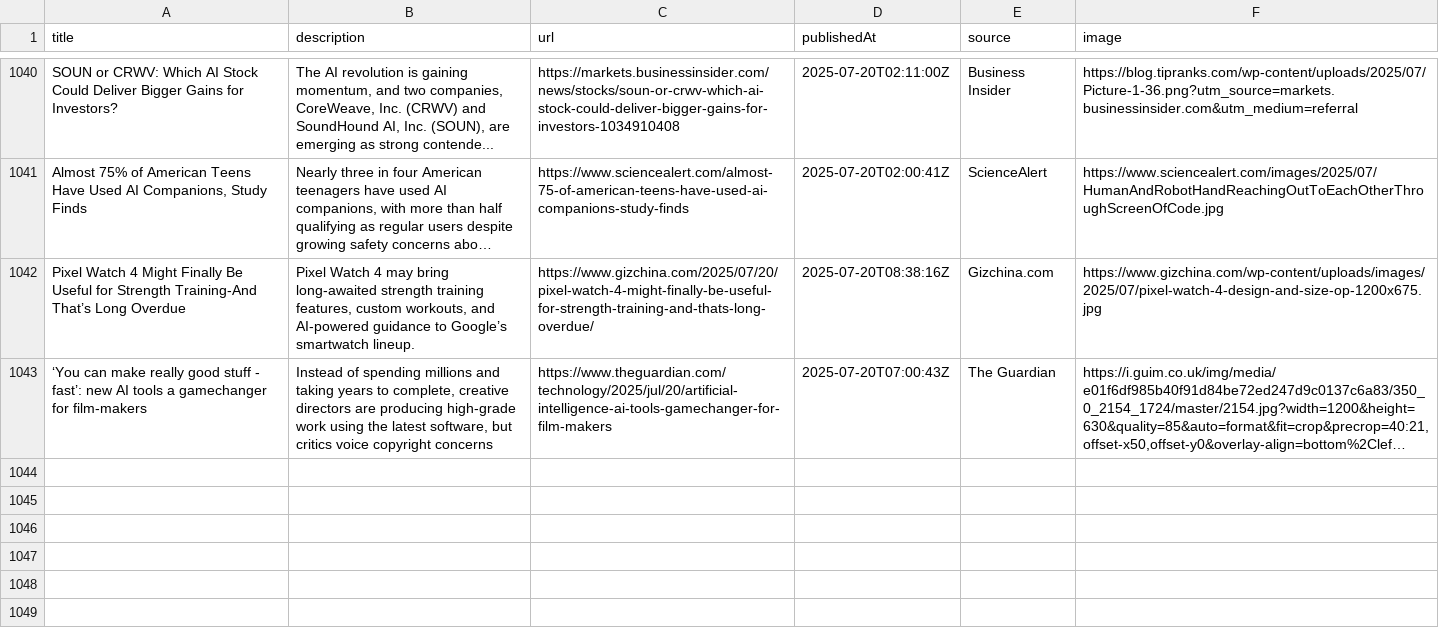
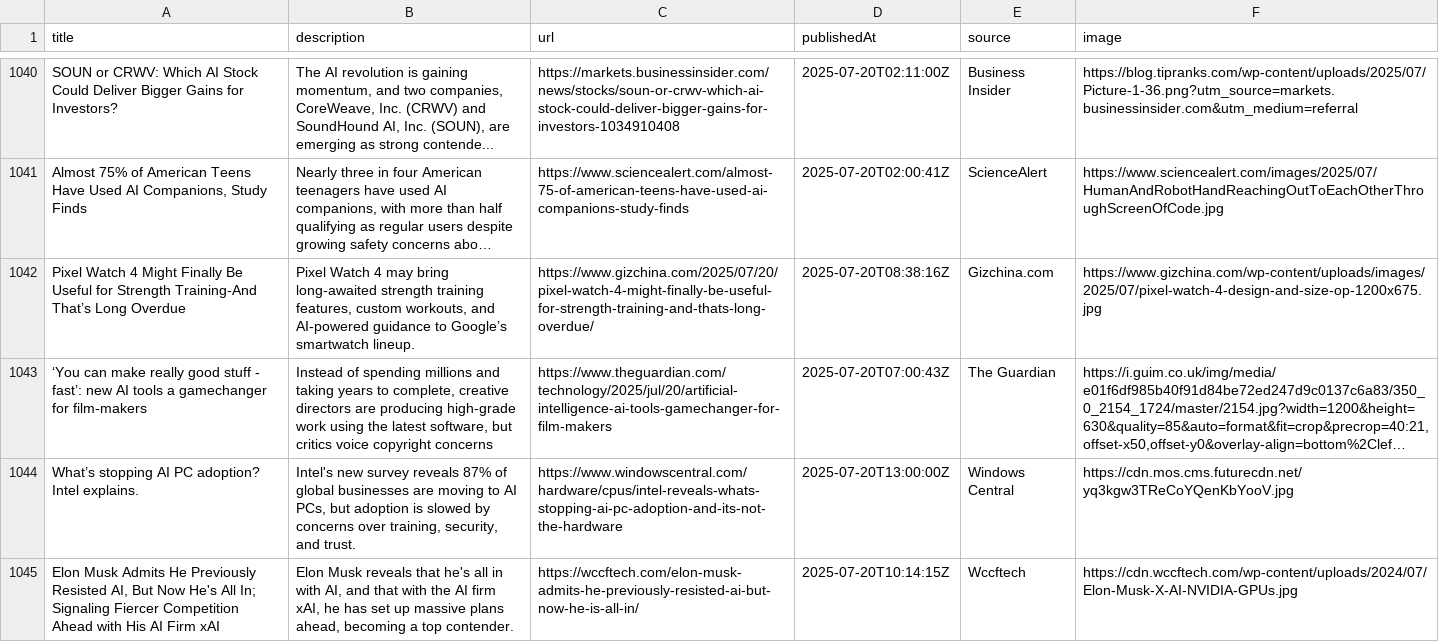
Before and after one commit to sathishkumar2002/ai_news_tracker, a CSV file: data/news_data.csv, drawn as a sheet; only a part is shown, gaps mark what is left out; long unchanged cells end in …; the diff names each change by its address in the sheet, - before the commit and + after, or states it on an @@ line.

```diff
--- a/data/news_data.csv
+++ b/data/news_data.csv
+row 1044: What’s stopping AI PC adoption? Intel explains. | Intel's new survey reveals 87% of global businesses are moving to AI PCs, but adoption is slowed by concerns over training, security, and trust. | https://www.windowscentral.com/hardware/cpus/intel-reveals-whats-stopping-ai-pc-adoption-and-its-not-the-hardware | 2025-07-20T13:00:00Z | Windows Central | https://cdn.mos.cms.futurecdn.net/yq3kgw3TReCoYQenKbYooV.jpg
+row 1045: Elon Musk Admits He Previously Resisted AI, But Now He's All In; Signaling Fiercer Competition Ahead with His AI Firm xAI | Elon Musk reveals that he's all in with AI, and that with the AI firm xAI, he has set up massive plans ahead, becoming a top contender. | https://wccftech.com/elon-musk-admits-he-previously-resisted-ai-but-now-he-is-all-in/ | 2025-07-20T10:14:15Z | Wccftech | https://cdn.wccftech.com/wp-content/uploads/2024/07/Elon-Musk-X-AI-NVIDIA-GPUs.jpg
```
